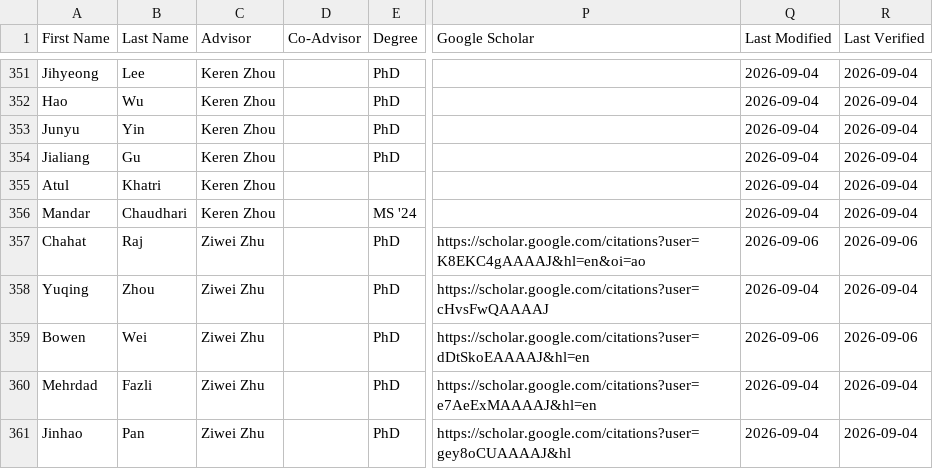
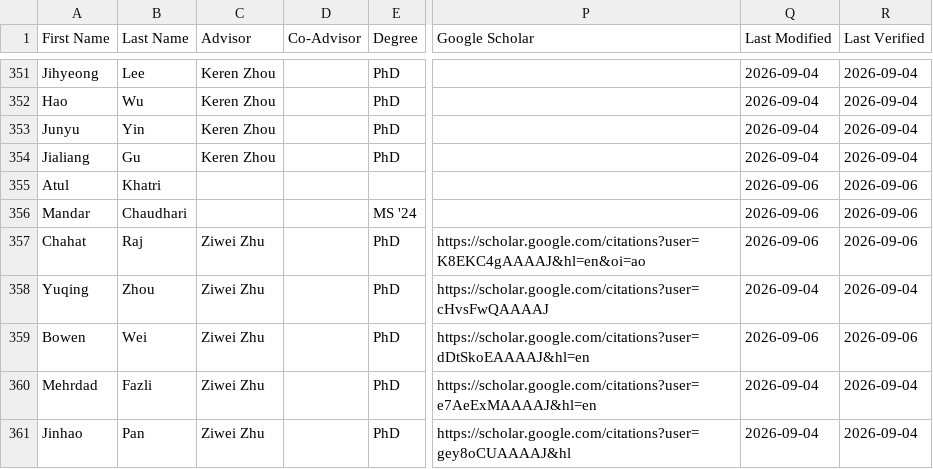
Before and after one commit to RealGMUCS/people, a CSV file: public/students.csv, drawn as a sheet; only a part is shown, gaps mark what is left out; the diff names each change by its address in the sheet, - before the commit and + after, or states it on an @@ line.

Commit message:
Correct Keren Zhou advisee attribution

```diff
--- a/public/students.csv
+++ b/public/students.csv
-C355:C356 (Advisor): Keren Zhou
+C355:C356 (Advisor): (empty)
-Q355:Q356 (Last Modified): 2026-09-04
+Q355:Q356 (Last Modified): 2026-09-06
-R355:R356 (Last Verified): 2026-09-04
+R355:R356 (Last Verified): 2026-09-06
```
